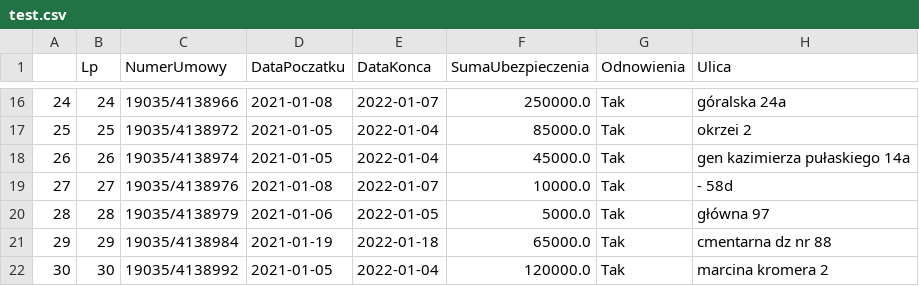
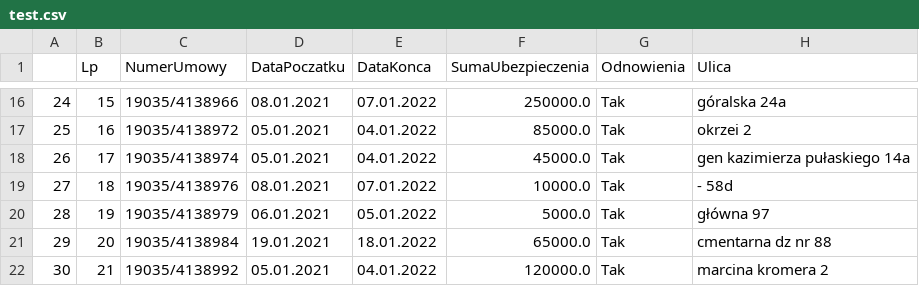
Before and after one commit to kryproszc/DaneZTabeliPDF, a CSV file: test.csv, drawn as a sheet; only a part is shown, gaps mark what is left out; the diff covers the shown part only; the diff names each change by its address in the sheet, - before the commit and + after, or states it on an @@ line.

```diff
--- a/test.csv
+++ b/test.csv
-B16 (Lp): 24
+B16 (Lp): 15
-D16 (DataPoczatku): 2021-01-08
+D16 (DataPoczatku): 08.01.2021
-E16 (DataKonca): 2022-01-07
+E16 (DataKonca): 07.01.2022
-B17 (Lp): 25
+B17 (Lp): 16
-D17:D18 (DataPoczatku): 2021-01-05
+D17:D18 (DataPoczatku): 05.01.2021
-E17:E18 (DataKonca): 2022-01-04
+E17:E18 (DataKonca): 04.01.2022
-B18 (Lp): 26
+B18 (Lp): 17
-B19 (Lp): 27
+B19 (Lp): 18
-D19 (DataPoczatku): 2021-01-08
+D19 (DataPoczatku): 08.01.2021
-E19 (DataKonca): 2022-01-07
+E19 (DataKonca): 07.01.2022
-B20 (Lp): 28
+B20 (Lp): 19
-D20 (DataPoczatku): 2021-01-06
+D20 (DataPoczatku): 06.01.2021
-E20 (DataKonca): 2022-01-05
+E20 (DataKonca): 05.01.2022
-B21 (Lp): 29
+B21 (Lp): 20
-D21 (DataPoczatku): 2021-01-19
+D21 (DataPoczatku): 19.01.2021
-E21 (DataKonca): 2022-01-18
+E21 (DataKonca): 18.01.2022
-B22 (Lp): 30
+B22 (Lp): 21
-D22 (DataPoczatku): 2021-01-05
+D22 (DataPoczatku): 05.01.2021
-E22 (DataKonca): 2022-01-04
+E22 (DataKonca): 04.01.2022
```
Also changed, not shown: 42 edited cells elsewhere in this file.
